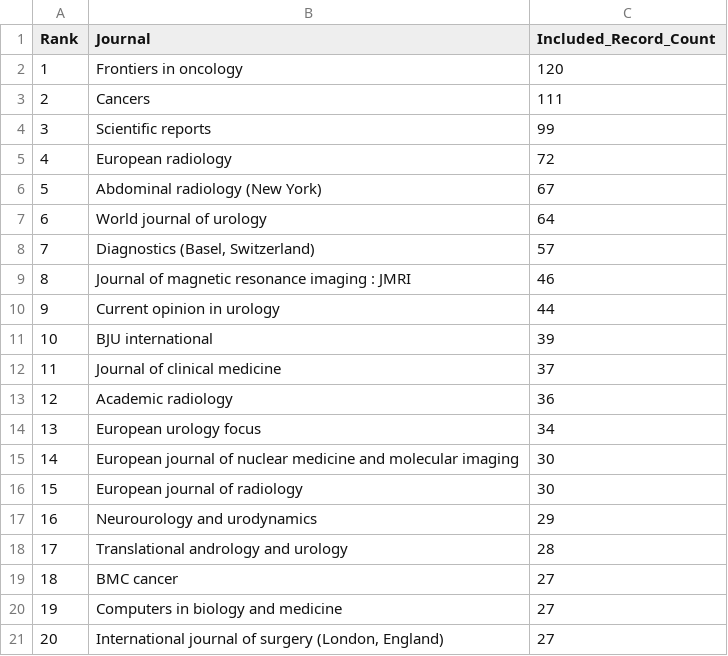
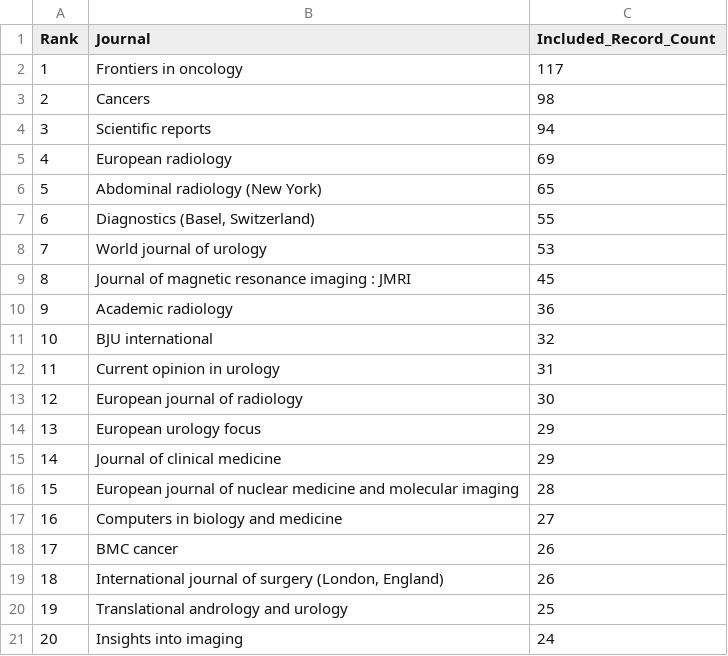
Before and after one commit to MichaLie/AI_urology_andrology, a CSV file: data/top_journals.csv, drawn as a sheet; only a part is shown; the diff covers the shown part only.

```diff
--- a/data/top_journals.csv
+++ b/data/top_journals.csv
@@ -1,21 +1,21 @@
 Rank,Journal,Included_Record_Count
-1,Frontiers in oncology,120
-2,Cancers,111
-3,Scientific reports,99
-4,European radiology,72
-5,Abdominal radiology (New York),67
-6,World journal of urology,64
-7,"Diagnostics (Basel, Switzerland)",57
-8,Journal of magnetic resonance imaging : JMRI,46
-9,Current opinion in urology,44
-10,BJU international,39
-11,Journal of clinical medicine,37
-12,Academic radiology,36
-13,European urology focus,34
-14,European journal of nuclear medicine and molecular imaging,30
-15,European journal of radiology,30
-16,Neurourology and urodynamics,29
-17,Translational andrology and urology,28
-18,BMC cancer,27
-19,Computers in biology and medicine,27
-20,"International journal of surgery (London, England)",27
+1,Frontiers in oncology,117
+2,Cancers,98
+3,Scientific reports,94
+4,European radiology,69
+5,Abdominal radiology (New York),65
+6,"Diagnostics (Basel, Switzerland)",55
+7,World journal of urology,53
+8,Journal of magnetic resonance imaging : JMRI,45
+9,Academic radiology,36
+10,BJU international,32
+11,Current opinion in urology,31
+12,European journal of radiology,30
+13,European urology focus,29
+14,Journal of clinical medicine,29
+15,European journal of nuclear medicine and molecular imaging,28
+16,Computers in biology and medicine,27
+17,BMC cancer,26
+18,"International journal of surgery (London, England)",26
+19,Translational andrology and urology,25
+20,Insights into imaging,24
```
Also changed, not shown: 10 edited cells elsewhere in this file, data/anchor_evidence_matrix.csv, data/readiness_anchor_sources.csv, 43 other files.
